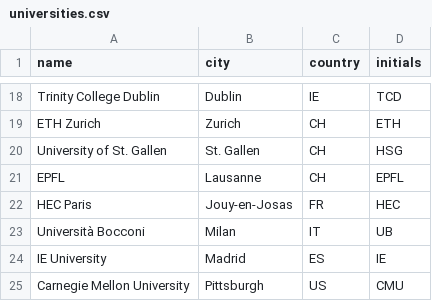
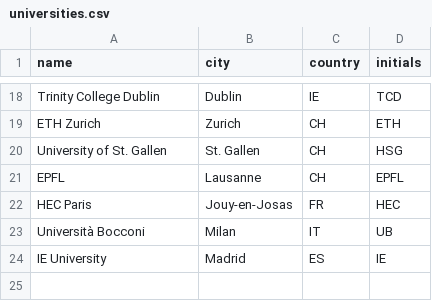
Before and after one commit to acasalini10/UNI, a CSV file: supabase/seed/universities.csv, drawn as a sheet; only a part is shown, gaps mark what is left out.

```diff
--- a/supabase/seed/universities.csv
+++ b/supabase/seed/universities.csv
@@ -24,2 +24 @@ Università Bocconi,Milan,IT,UB
 IE University,Madrid,ES,IE
-Carnegie Mellon University,Pittsburgh,US,CMU
```
Also changed, not shown: supabase/seed/programs.csv, 10 other files.
